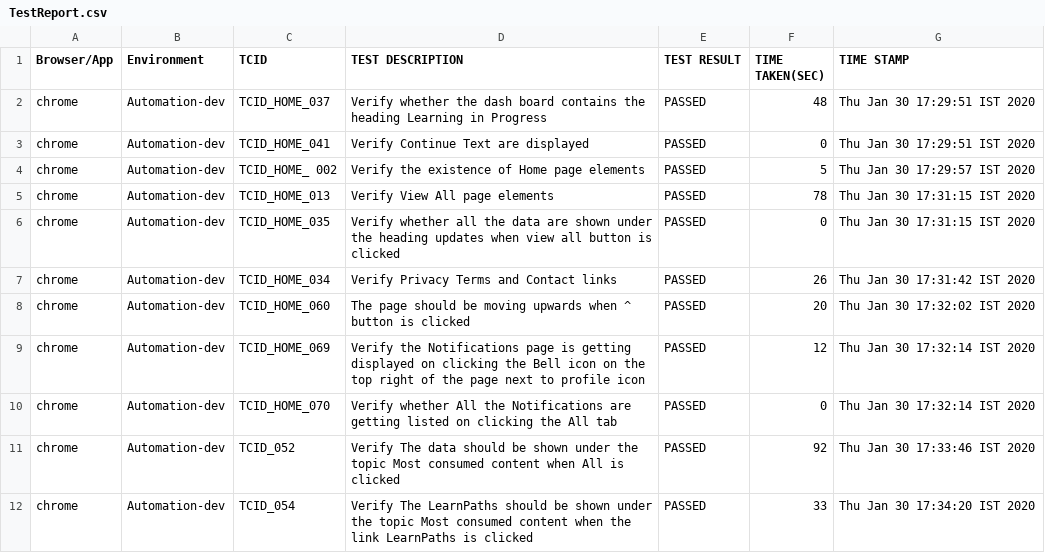
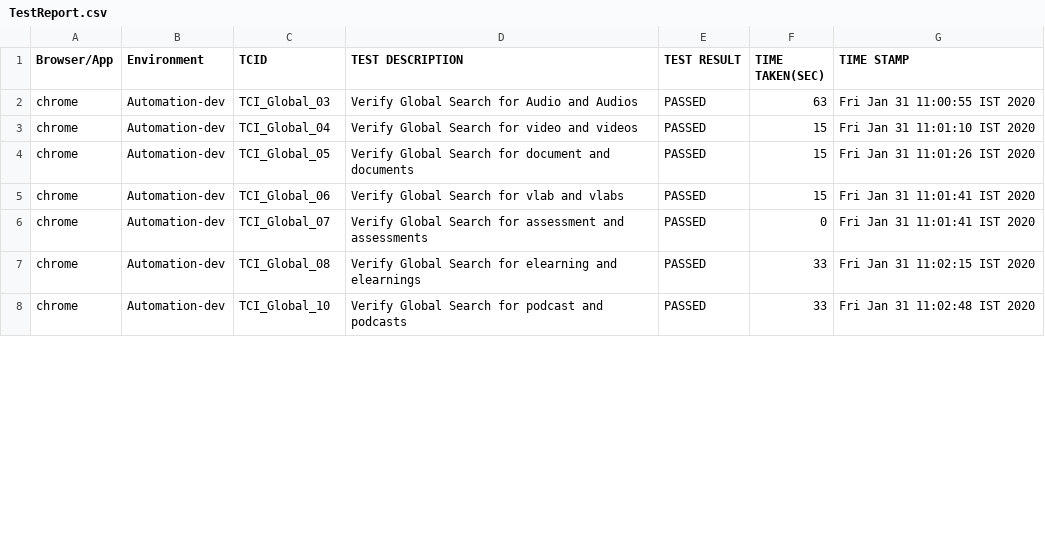
Before and after one commit to divyadharshinielb/FractalCheck, a CSV file: target/TestReport.csv, drawn as a sheet; only a part is shown; the diff covers the shown part only.

```diff
--- a/target/TestReport.csv
+++ b/target/TestReport.csv
@@ -1,12 +1,8 @@
 "Browser/App"," Environment"," TCID"," TEST DESCRIPTION"," TEST RESULT ","TIME TAKEN(SEC)","TIME STAMP"
-"chrome","Automation-dev","TCID_HOME_037","  Verify  whether the dash board contains the heading Learning in Progress"," PASSED","48","Thu Jan 30 17:29:51 IST 2020"
-"chrome","Automation-dev","TCID_HOME_041","  Verify Continue Text are displayed"," PASSED","0","Thu Jan 30 17:29:51 IST 2020"
-"chrome","Automation-dev","TCID_HOME_ 002","  Verify the existence of Home page elements"," PASSED","5","Thu Jan 30 17:29:57 IST 2020"
-"chrome","Automation-dev","TCID_HOME_013"," Verify View All page elements"," PASSED","78","Thu Jan 30 17:31:15 IST 2020"
-"chrome","Automation-dev","TCID_HOME_035"," Verify whether all the data are shown under the heading updates when view all button is clicked"," PASSED","0","Thu Jan 30 17:31:15 IST 2020"
-"chrome","Automation-dev","TCID_HOME_034"," Verify Privacy Terms and Contact links"," PASSED","26","Thu Jan 30 17:31:42 IST 2020"
-"chrome","Automation-dev","TCID_HOME_060"," The page should be moving upwards when ^ button is clicked"," PASSED","20","Thu Jan 30 17:32:02 IST 2020"
-"chrome","Automation-dev","TCID_HOME_069"," Verify the Notifications page is getting displayed on clicking the Bell icon on the top right of the page next to profile icon"," PASSED","12","Thu Jan 30 17:32:14 IST 2020"
-"chrome","Automation-dev","TCID_HOME_070"," Verify whether All the Notifications are getting listed on clicking the All tab"," PASSED","0","Thu Jan 30 17:32:14 IST 2020"
-"chrome","Automation-dev","TCID_052","  Verify The data should be shown under the topic Most consumed content when All is clicked"," PASSED","92","Thu Jan 30 17:33:46 IST 2020"
-"chrome","Automation-dev","TCID_054","  Verify The LearnPaths should be shown under the topic Most consumed content when the link  LearnPaths is clicked"," PASSED","33","Thu Jan 30 17:34:20 IST 2020"
+"chrome","Automation-dev","TCI_Global_03"," Verify Global Search for Audio and Audios","PASSED","63","Fri Jan 31 11:00:55 IST 2020"
+"chrome","Automation-dev","TCI_Global_04"," Verify Global Search for video and videos","PASSED","15","Fri Jan 31 11:01:10 IST 2020"
+"chrome","Automation-dev","TCI_Global_05"," Verify Global Search for document and documents","PASSED","15","Fri Jan 31 11:01:26 IST 2020"
+"chrome","Automation-dev","TCI_Global_06"," Verify Global Search for vlab and vlabs","PASSED","15","Fri Jan 31 11:01:41 IST 2020"
+"chrome","Automation-dev","TCI_Global_07"," Verify Global Search for assessment and assessments","PASSED","0","Fri Jan 31 11:01:41 IST 2020"
+"chrome","Automation-dev","TCI_Global_08"," Verify Global Search for elearning and elearnings","PASSED","33","Fri Jan 31 11:02:15 IST 2020"
+"chrome","Automation-dev","TCI_Global_10"," Verify Global Search for podcast and podcasts","PASSED","33","Fri Jan 31 11:02:48 IST 2020"
```
Also changed, not shown: 7 removed rows and 16 edited cells elsewhere in this file, 16 other files.
